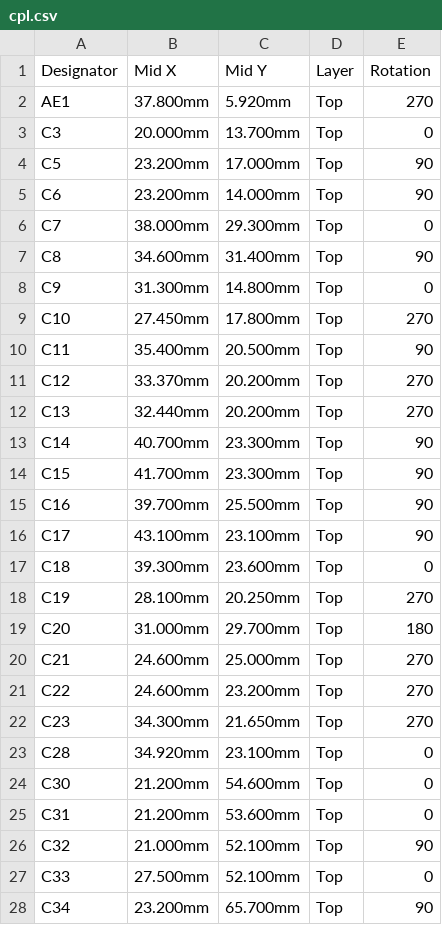
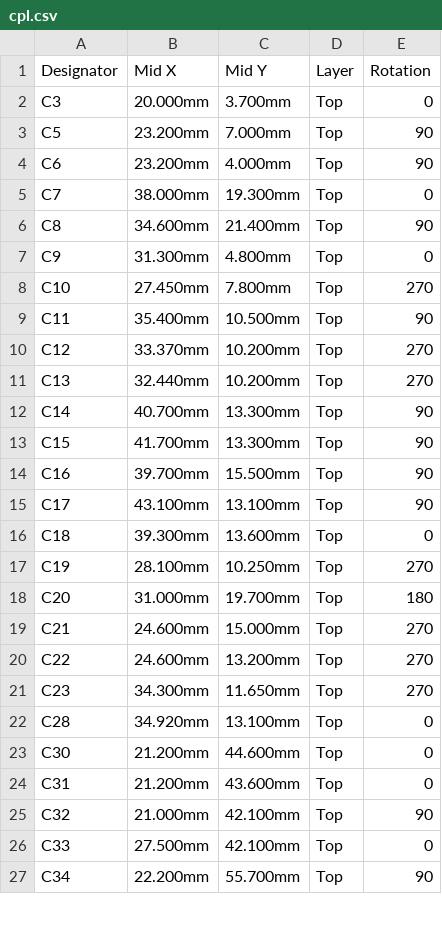
Before and after one commit to w0ts/jank, a CSV file: hardware/mini2/fab/battery/cpl.csv, drawn as a sheet; only a part is shown; the diff covers the shown part only.

Commit message:
feat(mini2.2): stage 1e - u.FL only, no antenna strip (66 x 58), preferred ESD parts (SRV05-4-P-T7, 2 x SMAJ5.0CA), 4 buttons + RST, LEDs and a DNP screen header on one board
AE1 / C25 / C26 / R18 and the strip gone (make_board STRIP=0); U5 SRV05-4 at 270 and 0.2 mm lower so its pads sit where the USBLC6's did; D7 / D8 SMAJ5.0CA per line. SW3 UP GPIO10, SW4 DOWN GPIO11, SW5 YES GPIO12 (internal pull-ups), SW1 NO / BOOT GPIO0, SW2 RST top right; LEDs top left; J10 1x4 header (DNP) for a 0.96in I2C OLED (SCL GPIO13, SDA GPIO14), R60 / R61 10k, C60 / C61, JP1 / JP2 VCC / GND jumpers (bare pads). Extended types usb 10 -> 7, battery 12 -> 9; 10 boards usb 92.34, battery 105.62. ERC 0, check_nets 329 pads 0 problems, 0 courtyard overlaps, module outline clear of buttons / LEDs / tall parts, CPLs within 0.01 mm.

```diff
--- a/hardware/mini2/fab/battery/cpl.csv
+++ b/hardware/mini2/fab/battery/cpl.csv
@@ -1,28 +1,27 @@
 Designator,Mid X,Mid Y,Layer,Rotation
-AE1,37.800mm,5.920mm,Top,270
-C3,20.000mm,13.700mm,Top,0
-C5,23.200mm,17.000mm,Top,90
-C6,23.200mm,14.000mm,Top,90
-C7,38.000mm,29.300mm,Top,0
-C8,34.600mm,31.400mm,Top,90
-C9,31.300mm,14.800mm,Top,0
-C10,27.450mm,17.800mm,Top,270
-C11,35.400mm,20.500mm,Top,90
-C12,33.370mm,20.200mm,Top,270
-C13,32.440mm,20.200mm,Top,270
-C14,40.700mm,23.300mm,Top,90
-C15,41.700mm,23.300mm,Top,90
-C16,39.700mm,25.500mm,Top,90
-C17,43.100mm,23.100mm,Top,90
-C18,39.300mm,23.600mm,Top,0
-C19,28.100mm,20.250mm,Top,270
-C20,31.000mm,29.700mm,Top,180
-C21,24.600mm,25.000mm,Top,270
-C22,24.600mm,23.200mm,Top,270
-C23,34.300mm,21.650mm,Top,270
-C28,34.920mm,23.100mm,Top,0
-C30,21.200mm,54.600mm,Top,0
-C31,21.200mm,53.600mm,Top,0
-C32,21.000mm,52.100mm,Top,90
-C33,27.500mm,52.100mm,Top,0
-C34,23.200mm,65.700mm,Top,90
+C3,20.000mm,3.700mm,Top,0
+C5,23.200mm,7.000mm,Top,90
+C6,23.200mm,4.000mm,Top,90
+C7,38.000mm,19.300mm,Top,0
+C8,34.600mm,21.400mm,Top,90
+C9,31.300mm,4.800mm,Top,0
+C10,27.450mm,7.800mm,Top,270
+C11,35.400mm,10.500mm,Top,90
+C12,33.370mm,10.200mm,Top,270
+C13,32.440mm,10.200mm,Top,270
+C14,40.700mm,13.300mm,Top,90
+C15,41.700mm,13.300mm,Top,90
+C16,39.700mm,15.500mm,Top,90
+C17,43.100mm,13.100mm,Top,90
+C18,39.300mm,13.600mm,Top,0
+C19,28.100mm,10.250mm,Top,270
+C20,31.000mm,19.700mm,Top,180
+C21,24.600mm,15.000mm,Top,270
+C22,24.600mm,13.200mm,Top,270
+C23,34.300mm,11.650mm,Top,270
+C28,34.920mm,13.100mm,Top,0
+C30,21.200mm,44.600mm,Top,0
+C31,21.200mm,43.600mm,Top,0
+C32,21.000mm,42.100mm,Top,90
+C33,27.500mm,42.100mm,Top,0
+C34,22.200mm,55.700mm,Top,90
```
Also changed, not shown: 8 added rows and 69 edited cells elsewhere in this file, hardware/mini2/fab/battery/bom.csv, hardware/mini2/fab/usb/bom.csv, 31 other files.
